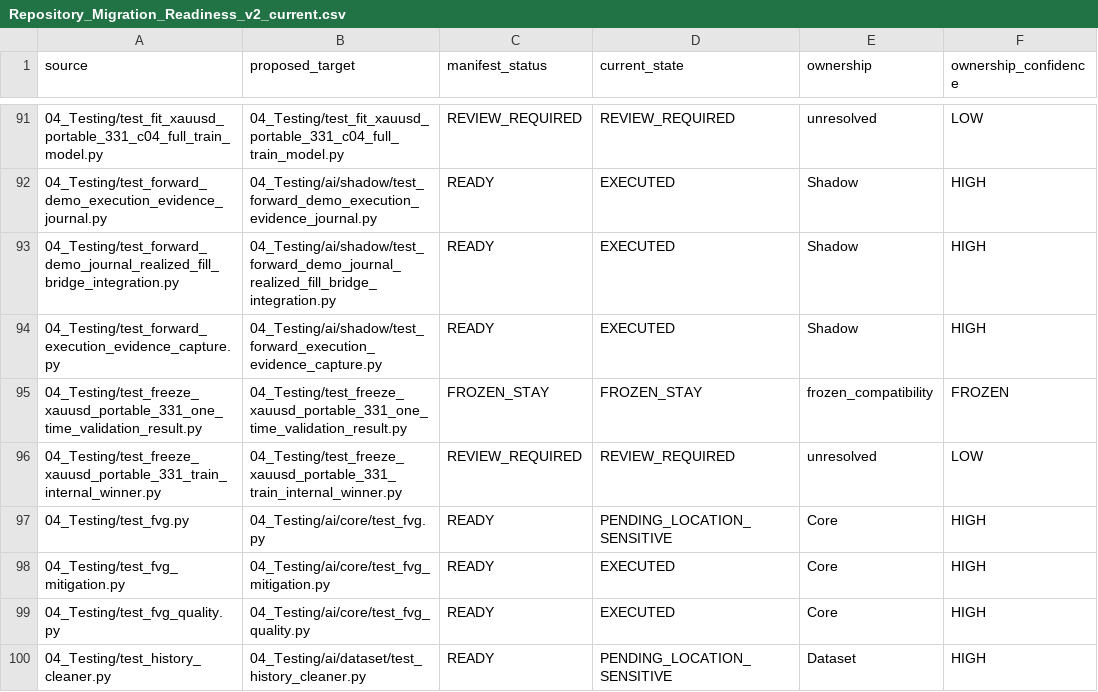
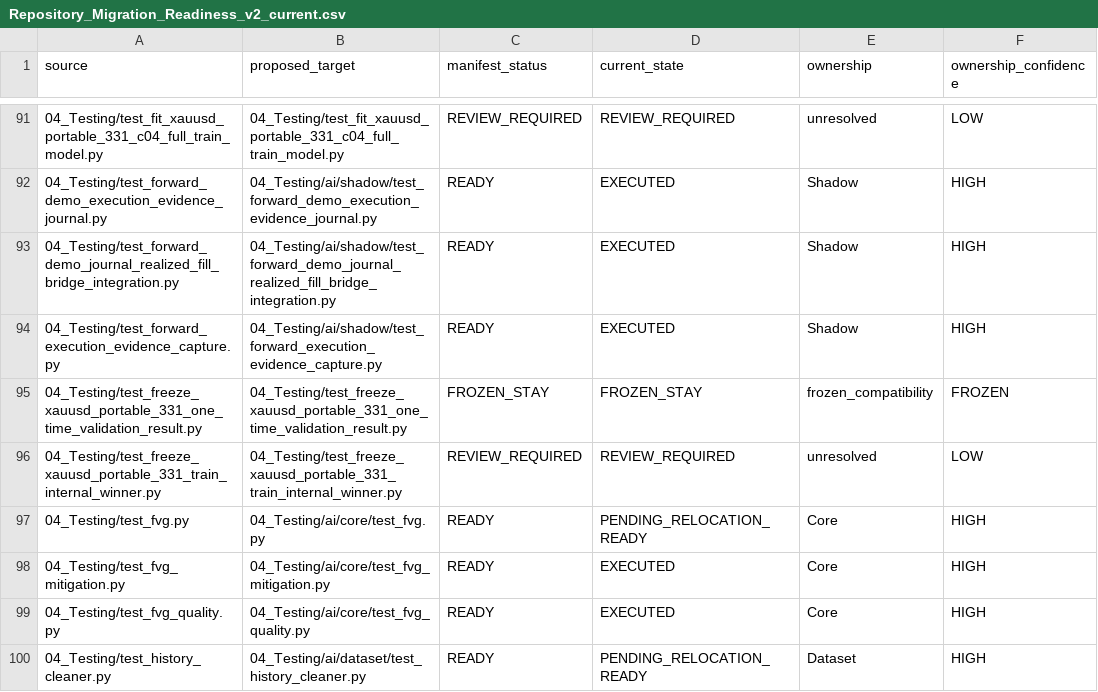
Before and after one commit to Adnan6000/PulseViper_XAU_AI, a CSV file: 05_Documentation/Repository_Migration_Readiness_v2_current.csv, drawn as a sheet; only a part is shown, gaps mark what is left out; the diff covers the shown part only; the diff names each change by its address in the sheet, - before the commit and + after, or states it on an @@ line.

```diff
--- a/05_Documentation/Repository_Migration_Readiness_v2_current.csv
+++ b/05_Documentation/Repository_Migration_Readiness_v2_current.csv
-D97 (current_state): PENDING_LOCATION_SENSITIVE
+D97 (current_state): PENDING_RELOCATION_READY
-D100 (current_state): PENDING_LOCATION_SENSITIVE
+D100 (current_state): PENDING_RELOCATION_READY
```
Also changed, not shown: 17 edited cells elsewhere in this file, 25 other files.
